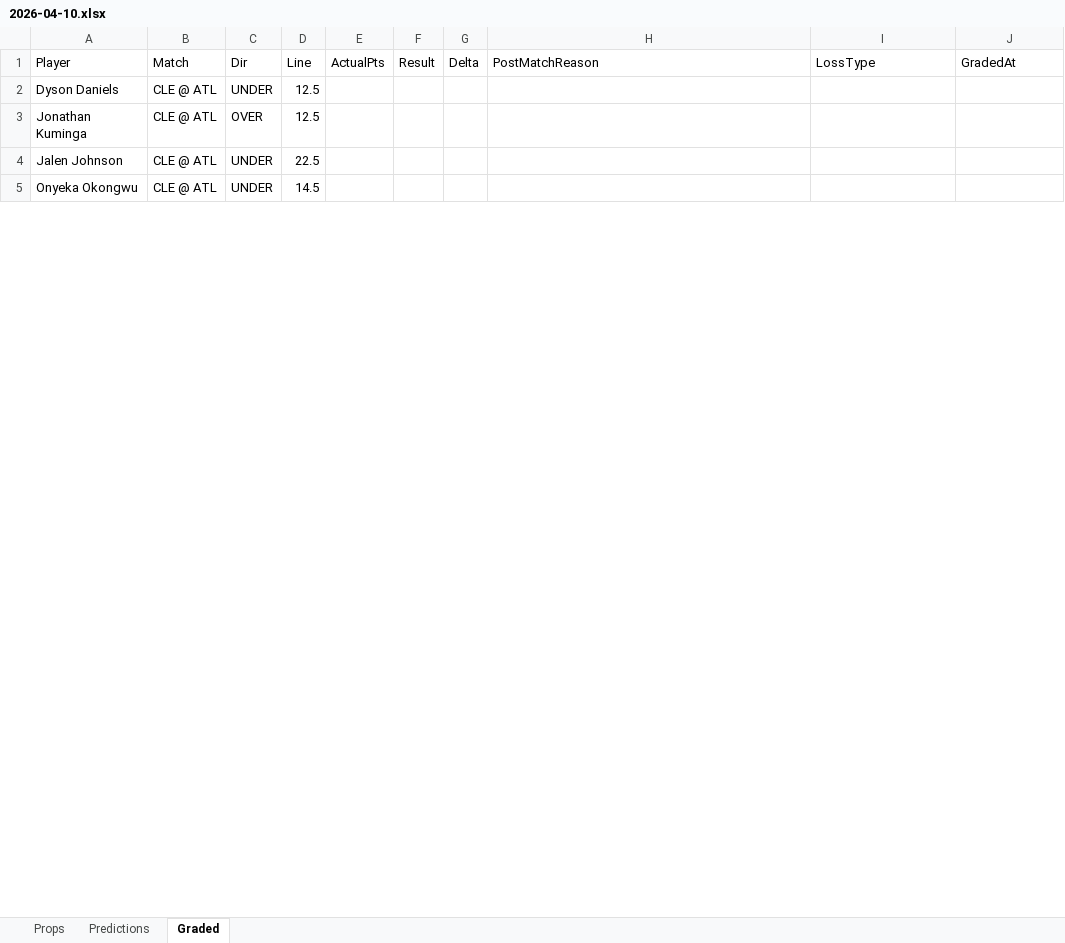
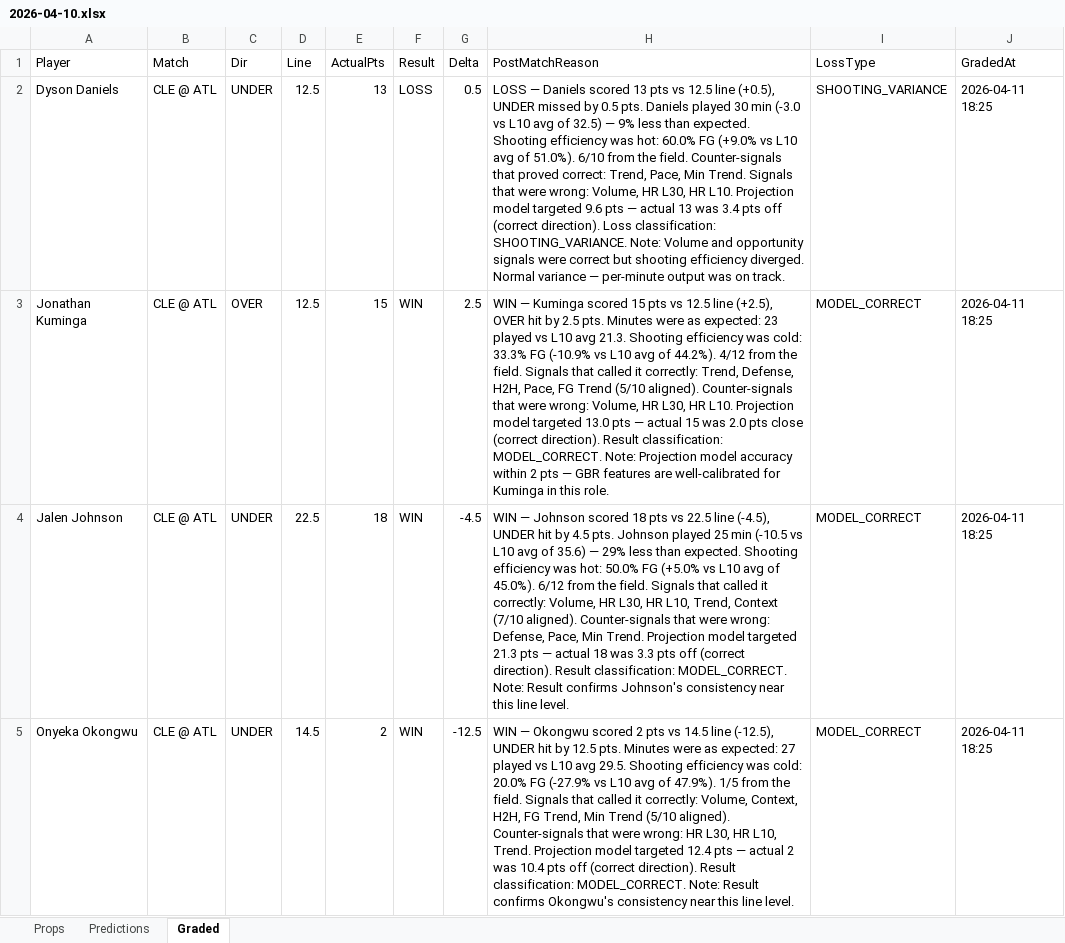
Before and after one commit to iamwerewolf1007/PropEdgeV11.0, an Excel workbook: daily/2026-04-10.xlsx, sheet Graded, drawn as a sheet; only a part is shown; values as stored, in another font and other column widths than the file's, no cell formats; the diff covers the shown part only; the diff names each change by its address in the sheet, - before the commit and + after, or states it on an @@ line.

Commit message:
B0: grade 2026-04-10

```diff
--- a/daily/2026-04-10.xlsx (sheet Graded)
+++ b/daily/2026-04-10.xlsx (sheet Graded)
-E2 (ActualPts): (empty)
+E2 (ActualPts): 13
-F2 (Result): (empty)
+F2 (Result): LOSS
-G2 (Delta): (empty)
+G2 (Delta): 0.5
-H2 (PostMatchReason): (empty)
+H2 (PostMatchReason): LOSS — Daniels scored 13 pts vs 12.5 line (+0.5), UNDER missed by 0.5 pts. Daniels played 30 min (-3.0 vs L10 avg of 32.5) — 9% less than expected. Shooting efficiency was hot: 60.0% FG (+9.0% vs L10 avg of 51.0%). 6/10 from the field. Counter-signals that proved correct: Trend, Pace, Min Trend. Signals that were wrong: Volume, HR L30, HR L10. Projection model targeted 9.6 pts — actual 13 was 3.4 pts off (correct direction). Loss classification: SHOOTING_VARIANCE. Note: Volume and opportunity signals were correct but shooting efficiency diverged. Normal variance — per-minute output was on track.
-I2 (LossType): (empty)
+I2 (LossType): SHOOTING_VARIANCE
-J2:J5 (GradedAt): (empty)
+J2:J5 (GradedAt): 2026-04-11 18:25
-E3 (ActualPts): (empty)
+E3 (ActualPts): 15
-F3:F5 (Result): (empty)
+F3:F5 (Result): WIN
-G3 (Delta): (empty)
+G3 (Delta): 2.5
-H3 (PostMatchReason): (empty)
+H3 (PostMatchReason): WIN — Kuminga scored 15 pts vs 12.5 line (+2.5), OVER hit by 2.5 pts. Minutes were as expected: 23 played vs L10 avg 21.3. Shooting efficiency was cold: 33.3% FG (-10.9% vs L10 avg of 44.2%). 4/12 from the field. Signals that called it correctly: Trend, Defense, H2H, Pace, FG Trend (5/10 aligned). Counter-signals that were wrong: Volume, HR L30, HR L10. Projection model targeted 13.0 pts — actual 15 was 2.0 pts close (correct direction). Result classification: MODEL_CORRECT. Note: Projection model accuracy within 2 pts — GBR features are well-calibrated for Kuminga in this role.
-I3:I5 (LossType): (empty)
+I3:I5 (LossType): MODEL_CORRECT
-E4 (ActualPts): (empty)
+E4 (ActualPts): 18
-G4 (Delta): (empty)
+G4 (Delta): -4.5
-H4 (PostMatchReason): (empty)
+H4 (PostMatchReason): WIN — Johnson scored 18 pts vs 22.5 line (-4.5), UNDER hit by 4.5 pts. Johnson played 25 min (-10.5 vs L10 avg of 35.6) — 29% less than expected. Shooting efficiency was hot: 50.0% FG (+5.0% vs L10 avg of 45.0%). 6/12 from the field. Signals that called it correctly: Volume, HR L30, HR L10, Trend, Context (7/10 aligned). Counter-signals that were wrong: Defense, Pace, Min Trend. Projection model targeted 21.3 pts — actual 18 was 3.3 pts off (correct direction). Result classification: MODEL_CORRECT. Note: Result confirms Johnson's consistency near this line level.
-E5 (ActualPts): (empty)
+E5 (ActualPts): 2
-G5 (Delta): (empty)
+G5 (Delta): -12.5
-H5 (PostMatchReason): (empty)
+H5 (PostMatchReason): WIN — Okongwu scored 2 pts vs 14.5 line (-12.5), UNDER hit by 12.5 pts. Minutes were as expected: 27 played vs L10 avg 29.5. Shooting efficiency was cold: 20.0% FG (-27.9% vs L10 avg of 47.9%). 1/5 from the field. Signals that called it correctly: Volume, Context, H2H, FG Trend, Min Trend (5/10 aligned). Counter-signals that were wrong: HR L30, HR L10, Trend. Projection model targeted 12.4 pts — actual 2 was 10.4 pts off (correct direction). Result classification: MODEL_CORRECT. Note: Result confirms Okongwu's consistency near this line level.
```
Also changed, not shown: 634 edited cells elsewhere in this sheet, cell formats, 6 other files.
